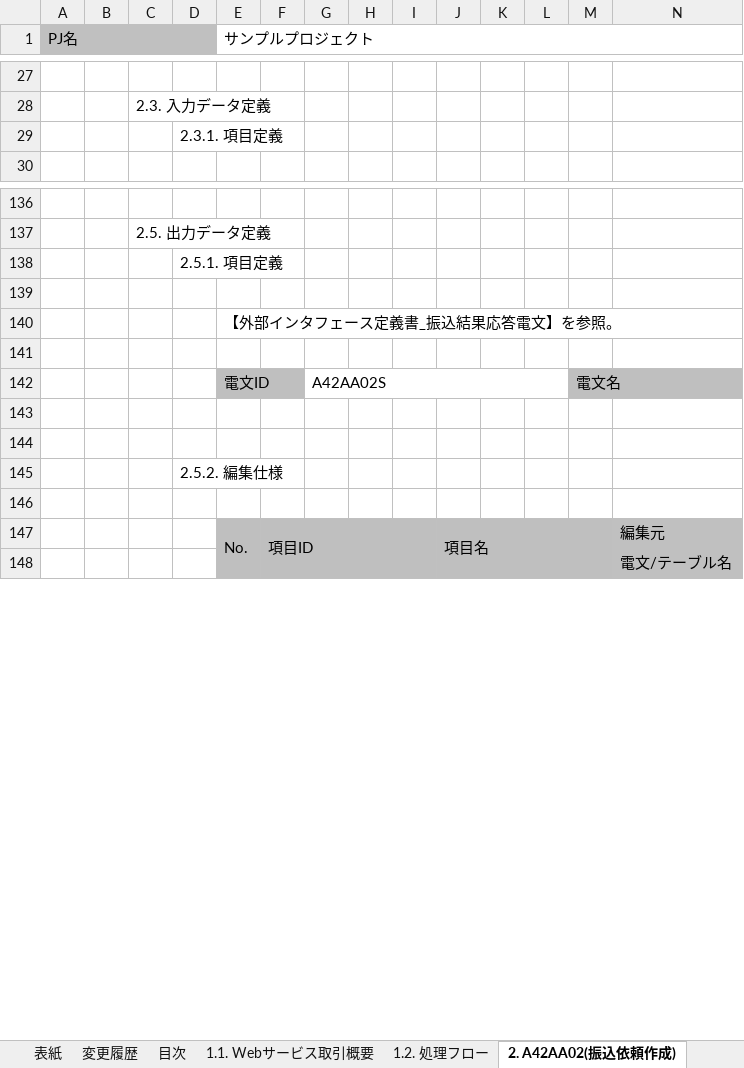
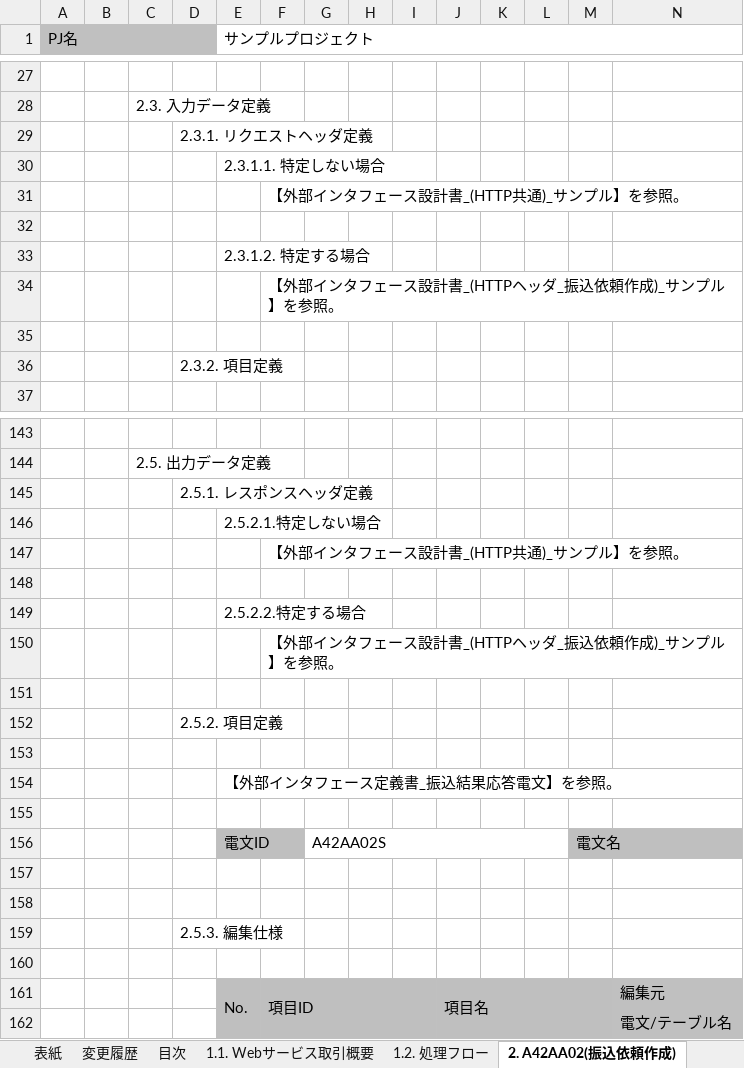
Before and after one commit to nablarch-development-standards/nablarch-development-standards, an Excel workbook: 030_設計ドキュメント/020_サンプル/010_システム機能設計/システム機能設計書(Webサービス)_サンプル.xlsx, sheet 2. A42AA02(振込依頼作成), drawn as a sheet; only a part is shown, gaps mark what is left out; values as stored, in another font and other column widths than the file's, no borders; charts and pictures not drawn; addresses are those after the commit; rows hold the shown columns only; the diff names each change by its address in the sheet, - before the commit and + after, or states it on an @@ line.

```diff
--- a/030_設計ドキュメント/020_サンプル/010_システム機能設計/システム機能設計書(Webサービス)_サンプル.xlsx (sheet 2. A42AA02(振込依頼作成))
+++ b/030_設計ドキュメント/020_サンプル/010_システム機能設計/システム機能設計書(Webサービス)_サンプル.xlsx (sheet 2. A42AA02(振込依頼作成))
-D29: 2.3.1. 項目定義
+D29: 2.3.1. リクエストヘッダ定義
+row 30:  |  |  |  | 2.3.1.1. 特定しない場合
+row 31:  |  |  |  |  | 【外部インタフェース設計書_(HTTP共通)_サンプル】を参照。
+row 32: (empty)
+row 33:  |  |  |  | 2.3.1.2. 特定する場合
+row 34:  |  |  |  |  | 【外部インタフェース設計書_(HTTPヘッダ_振込依頼作成)_サンプル】を参照。
+row 35: (empty)
+row 36:  |  |  | 2.3.2. 項目定義
-D145: 2.5.1. 項目定義
+D145: 2.5.1. レスポンスヘッダ定義
+row 146:  |  |  |  | 2.5.2.1.特定しない場合
+row 147:  |  |  |  |  | 【外部インタフェース設計書_(HTTP共通)_サンプル】を参照。
+row 148: (empty)
+row 149:  |  |  |  | 2.5.2.2.特定する場合
+row 150:  |  |  |  |  | 【外部インタフェース設計書_(HTTPヘッダ_振込依頼作成)_サンプル】を参照。
+row 151: (empty)
+row 152:  |  |  | 2.5.2. 項目定義
-D159: 2.5.2. 編集仕様
+D159: 2.5.3. 編集仕様
```
Also changed, not shown: charts or pictures, 030_設計ドキュメント/010_フォーマット/010_システム機能設計/システム機能設計書(Webサービス)_(取引ID)_(取引名).xlsx, 2 other files.
